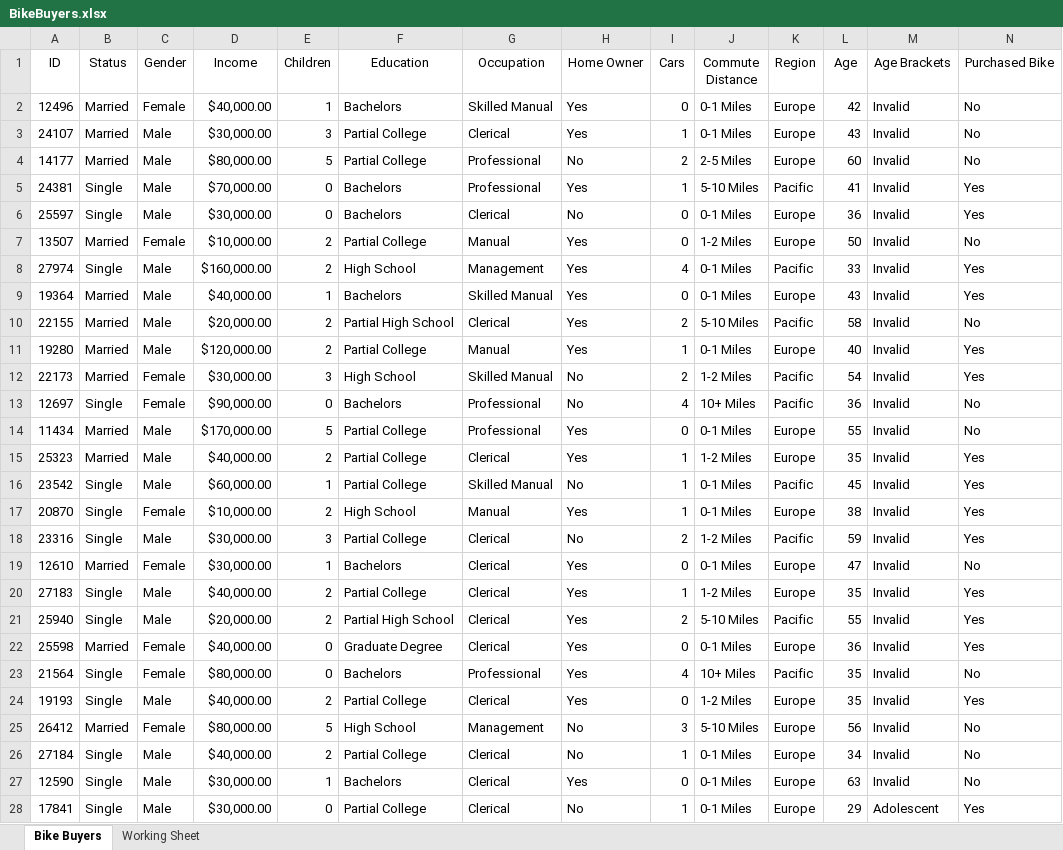
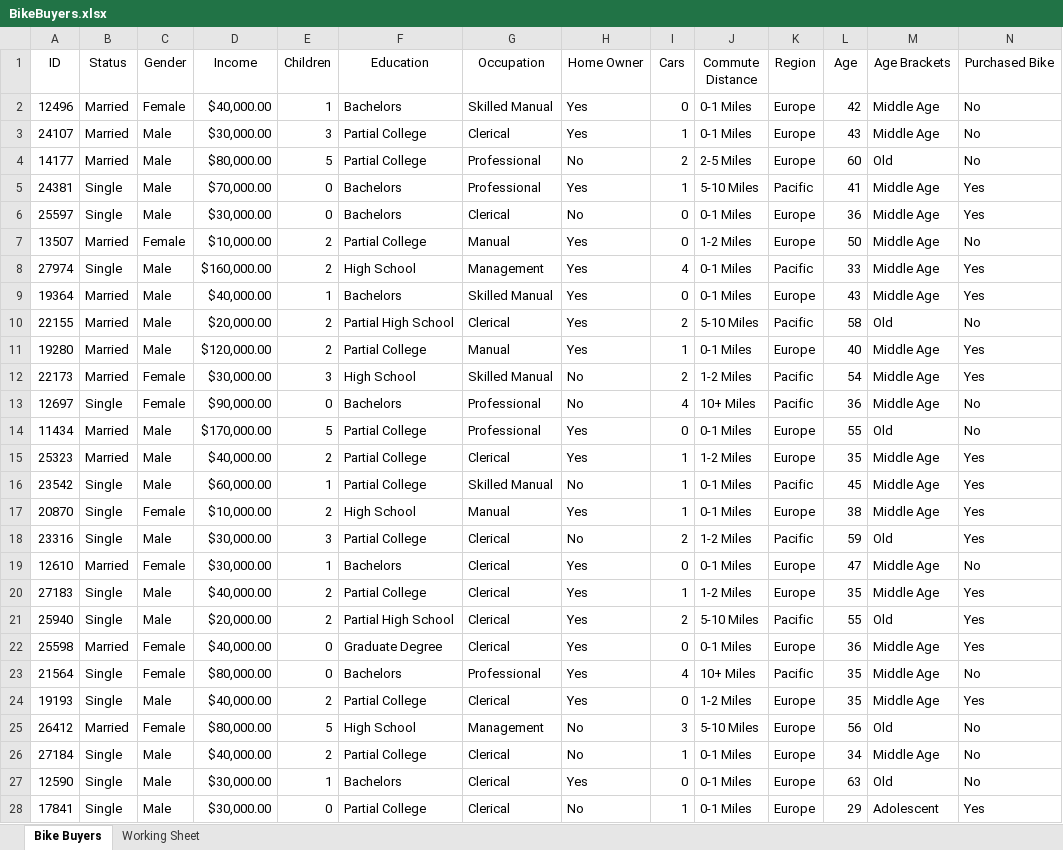
Before and after one commit to thonyalope/excel, an Excel workbook: BikeBuyers/BikeBuyers.xlsx, sheet Bike Buyers, drawn as a sheet; only a part is shown; values as stored, in another font and other column widths than the file's, no borders; the diff covers the shown part only; the diff names each change by its address in the sheet, - before the commit and + after, or states it on an @@ line.

Commit message:
Add old and middle age categories to Age Brackets column

```diff
--- a/BikeBuyers/BikeBuyers.xlsx (sheet Bike Buyers)
+++ b/BikeBuyers/BikeBuyers.xlsx (sheet Bike Buyers)
-M2:M3 (Age Brackets): Invalid
+M2:M3 (Age Brackets): Middle Age
-M4 (Age Brackets): Invalid
+M4 (Age Brackets): Old
-M5:M9 (Age Brackets): Invalid
+M5:M9 (Age Brackets): Middle Age
-M10 (Age Brackets): Invalid
+M10 (Age Brackets): Old
-M11:M13 (Age Brackets): Invalid
+M11:M13 (Age Brackets): Middle Age
-M14 (Age Brackets): Invalid
+M14 (Age Brackets): Old
-M15:M17 (Age Brackets): Invalid
+M15:M17 (Age Brackets): Middle Age
-M18 (Age Brackets): Invalid
+M18 (Age Brackets): Old
-M19:M20 (Age Brackets): Invalid
+M19:M20 (Age Brackets): Middle Age
-M21 (Age Brackets): Invalid
+M21 (Age Brackets): Old
-M22:M24 (Age Brackets): Invalid
+M22:M24 (Age Brackets): Middle Age
-M25 (Age Brackets): Invalid
+M25 (Age Brackets): Old
-M26 (Age Brackets): Invalid
+M26 (Age Brackets): Middle Age
-M27 (Age Brackets): Invalid
+M27 (Age Brackets): Old
```
Also changed, not shown: 864 edited cells elsewhere in this sheet, formulas that keep their value.
